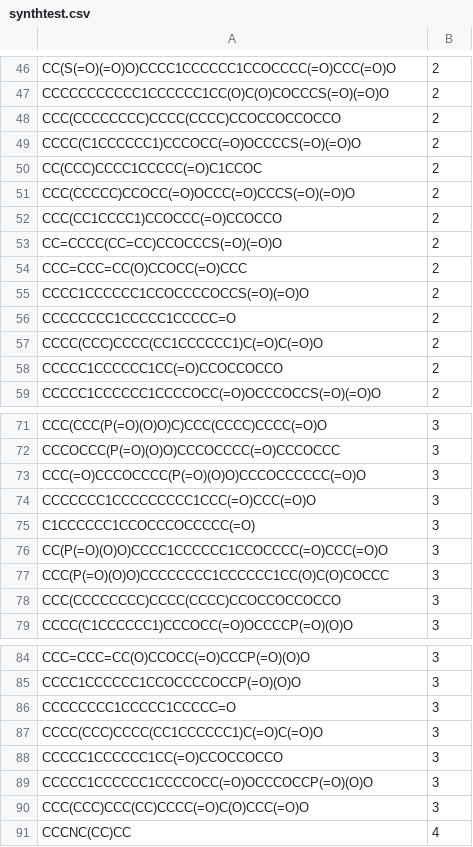
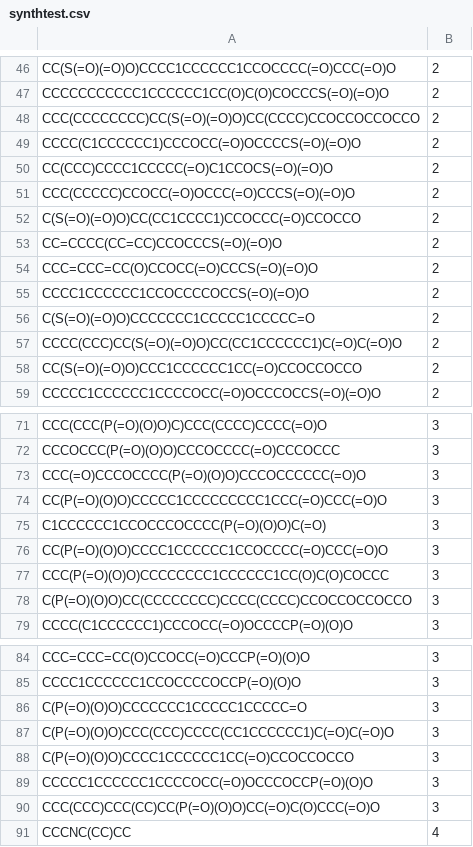
Before and after one commit to moltools/GraphMiner, a CSV file: synthtest.csv, drawn as a sheet; only a part is shown, gaps mark what is left out; the diff covers the shown part only.

```diff
--- a/synthtest.csv
+++ b/synthtest.csv
@@ -47,13 +47,13 @@ CC(S(=O)(=O)O)CCCC1CCCCCC1CCOCCCC(=O)CCC(=O)O;2
 CCCCCCCCCCC1CCCCCC1CC(O)C(O)COCCCS(=O)(=O)O;2
-CCC(CCCCCCCC)CCCC(CCCC)CCOCCOCCOCCO;2
+CCC(CCCCCCCC)CC(S(=O)(=O)O)CC(CCCC)CCOCCOCCOCCO;2
 CCCC(C1CCCCCC1)CCCOCC(=O)OCCCCS(=O)(=O)O;2
-CC(CCC)CCCC1CCCCC(=O)C1CCOC;2
+CC(CCC)CCCC1CCCCC(=O)C1CCOCS(=O)(=O)O;2
 CCC(CCCCC)CCOCC(=O)OCCC(=O)CCCS(=O)(=O)O;2
-CCC(CC1CCCC1)CCOCCC(=O)CCOCCO;2
+C(S(=O)(=O)O)CC(CC1CCCC1)CCOCCC(=O)CCOCCO;2
 CC=CCCC(CC=CC)CCOCCCS(=O)(=O)O;2
-CCC=CCC=CC(O)CCOCC(=O)CCC;2
+CCC=CCC=CC(O)CCOCC(=O)CCCS(=O)(=O)O;2
 CCCC1CCCCCC1CCOCCCCOCCS(=O)(=O)O;2
-CCCCCCCC1CCCCC1CCCCC=O;2
-CCCC(CCC)CCCC(CC1CCCCCC1)C(=O)C(=O)O;2
-CCCCC1CCCCCC1CC(=O)CCOCCOCCO;2
+C(S(=O)(=O)O)CCCCCCC1CCCCC1CCCCC=O;2
+CCCC(CCC)CC(S(=O)(=O)O)CC(CC1CCCCCC1)C(=O)C(=O)O;2
+CC(S(=O)(=O)O)CCC1CCCCCC1CC(=O)CCOCCOCCO;2
 CCCCC1CCCCCC1CCCCOCC(=O)OCCCOCCS(=O)(=O)O;2
@@ -73,7 +73,7 @@ CCCOCCC(P(=O)(O)O)CCCOCCCC(=O)CCCOCCC;3
 CCC(=O)CCCOCCCC(P(=O)(O)O)CCCOCCCCCC(=O)O;3
-CCCCCCC1CCCCCCCCC1CCC(=O)CCC(=O)O;3
-C1CCCCCC1CCOCCCOCCCCC(=O);3
+CC(P(=O)(O)O)CCCCC1CCCCCCCCC1CCC(=O)CCC(=O)O;3
+C1CCCCCC1CCOCCCOCCCC(P(=O)(O)O)C(=O);3
 CC(P(=O)(O)O)CCCC1CCCCCC1CCOCCCC(=O)CCC(=O)O;3
 CCC(P(=O)(O)O)CCCCCCCC1CCCCCC1CC(O)C(O)COCCC;3
-CCC(CCCCCCCC)CCCC(CCCC)CCOCCOCCOCCO;3
+C(P(=O)(O)O)CC(CCCCCCCC)CCCC(CCCC)CCOCCOCCOCCO;3
 CCCC(C1CCCCCC1)CCCOCC(=O)OCCCCP(=O)(O)O;3
@@ -85,7 +85,7 @@ CCC=CCC=CC(O)CCOCC(=O)CCCP(=O)(O)O;3
 CCCC1CCCCCC1CCOCCCCOCCP(=O)(O)O;3
-CCCCCCCC1CCCCC1CCCCC=O;3
-CCCC(CCC)CCCC(CC1CCCCCC1)C(=O)C(=O)O;3
-CCCCC1CCCCCC1CC(=O)CCOCCOCCO;3
+C(P(=O)(O)O)CCCCCCC1CCCCC1CCCCC=O;3
+C(P(=O)(O)O)CCC(CCC)CCCC(CC1CCCCCC1)C(=O)C(=O)O;3
+C(P(=O)(O)O)CCCC1CCCCCC1CC(=O)CCOCCOCCO;3
 CCCCC1CCCCCC1CCCCOCC(=O)OCCCOCCP(=O)(O)O;3
-CCC(CCC)CCC(CC)CCCC(=O)C(O)CCC(=O)O;3
+CCC(CCC)CCC(CC)CC(P(=O)(O)O)CC(=O)C(O)CCC(=O)O;3
 CCCNC(CC)CC;4
```
Also changed, not shown: 1 edited cell elsewhere in this file, 1 other file.
